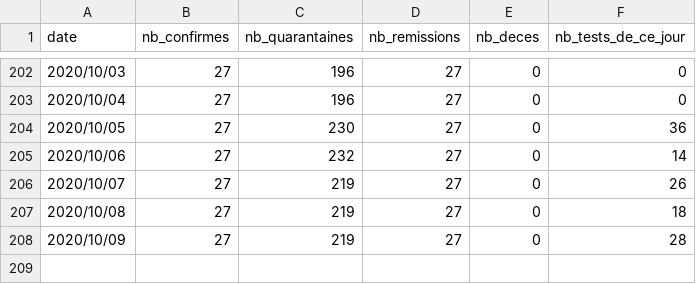
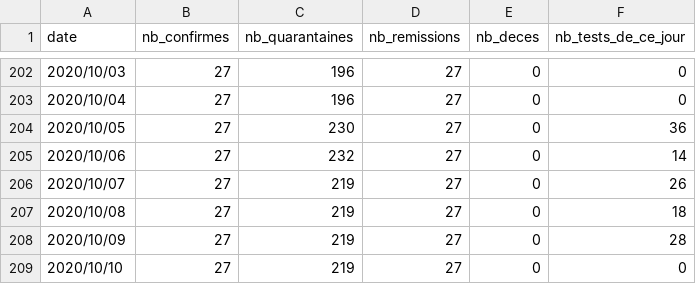
Before and after one commit to adriens/covid19-action-plan-nc, a CSV file: data/covid19-nc.csv, drawn as a sheet; only a part is shown, gaps mark what is left out.

Commit message:
Samedi 10 octobre : aucun test de dépistage n'a été effectué aujourd'hui.

```diff
--- a/data/covid19-nc.csv
+++ b/data/covid19-nc.csv
@@ -208 +208,2 @@ date,nb_confirmes,nb_quarantaines,nb_remissions,nb_deces,nb_tests_de_ce_jour
 2020/10/09,27,219,27,0,28
+2020/10/10,27,219,27,0,0
```
